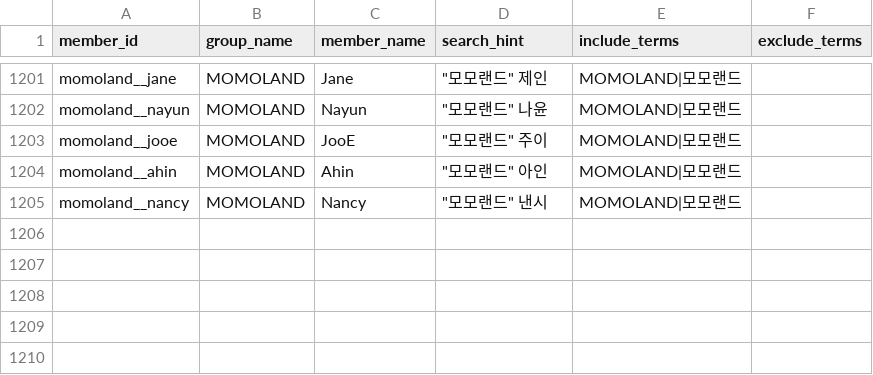
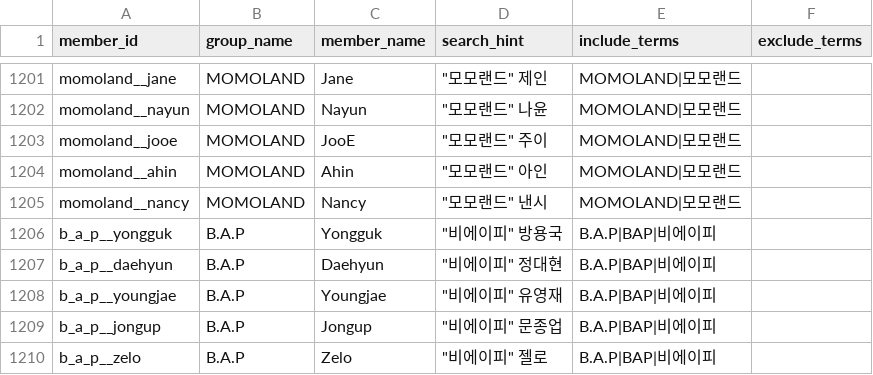
Before and after one commit to MultiHuman/idol-face-recommender, a CSV file: data/members.csv, drawn as a sheet; only a part is shown, gaps mark what is left out.

Commit message:
Add reformed B.A.P members

```diff
--- a/data/members.csv
+++ b/data/members.csv
@@ -1205 +1205,6 @@ momoland__ahin,MOMOLAND,Ahin,"""모모랜드"" 아인",MOMOLAND|모모랜드,
 momoland__nancy,MOMOLAND,Nancy,"""모모랜드"" 낸시",MOMOLAND|모모랜드,
+b_a_p__yongguk,B.A.P,Yongguk,"""비에이피"" 방용국",B.A.P|BAP|비에이피,
+b_a_p__daehyun,B.A.P,Daehyun,"""비에이피"" 정대현",B.A.P|BAP|비에이피,
+b_a_p__youngjae,B.A.P,Youngjae,"""비에이피"" 유영재",B.A.P|BAP|비에이피,
+b_a_p__jongup,B.A.P,Jongup,"""비에이피"" 문종업",B.A.P|BAP|비에이피,
+b_a_p__zelo,B.A.P,Zelo,"""비에이피"" 젤로",B.A.P|BAP|비에이피,
```
Also changed, not shown: data/group_genders.csv, 1 other file.
